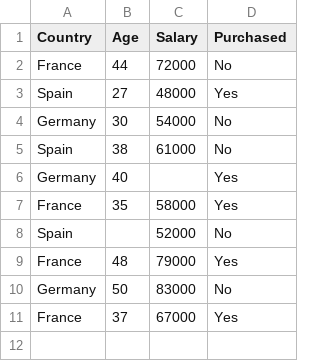
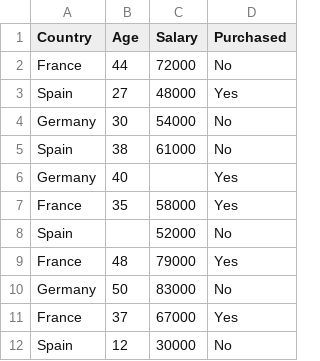
Before and after one commit to psinha21/ML, a CSV file: Data.csv, drawn as a sheet.

Commit message:
Update Data.csv

```diff
--- a/Data.csv
+++ b/Data.csv
@@ -11 +11,2 @@ Germany,50,83000,No
 France,37,67000,Yes
+Spain,12,30000,No
```
